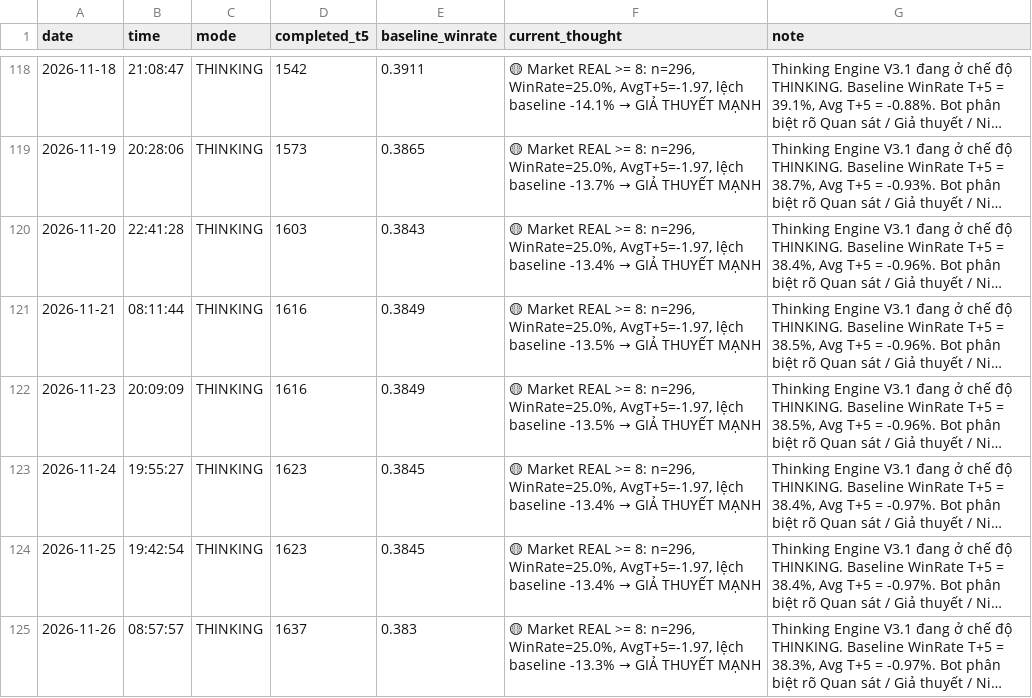
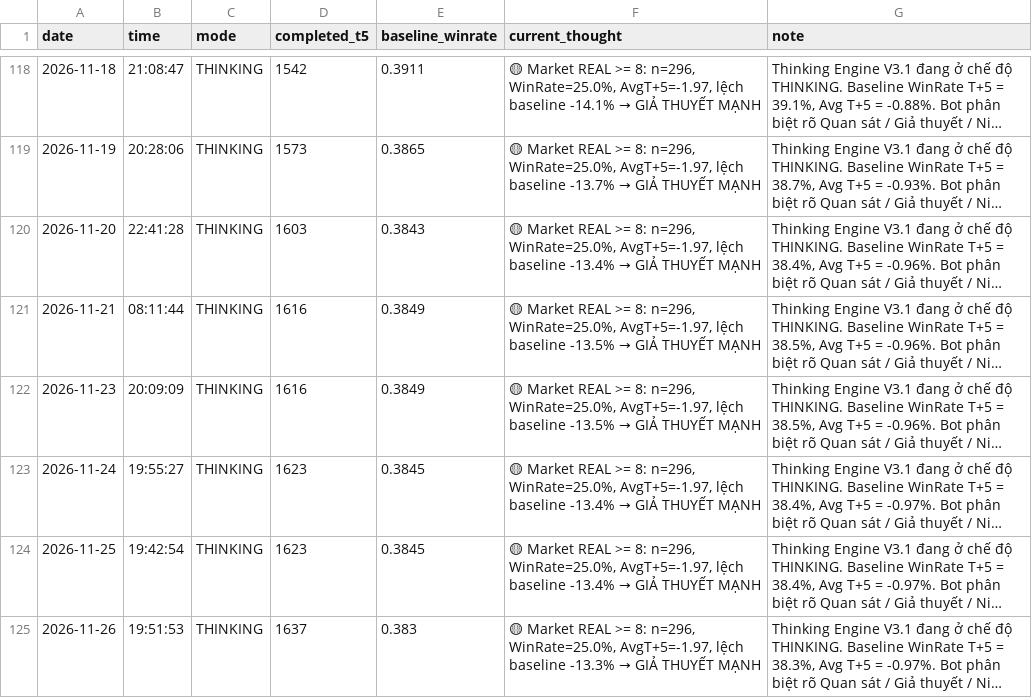
Before and after one commit to SONVODAI/scanner-ga-chien-clean, a CSV file: buy_elite_thinking_journal.csv, drawn as a sheet; only a part is shown, gaps mark what is left out; long unchanged cells end in …; the diff names each change by its address in the sheet, - before the commit and + after, or states it on an @@ line.

Commit message:
Update BUY ELITE Thinking Journal 2026-11-26 19:51:53

```diff
--- a/buy_elite_thinking_journal.csv
+++ b/buy_elite_thinking_journal.csv
-B125 (time): 08:57:57
+B125 (time): 19:51:53
```
